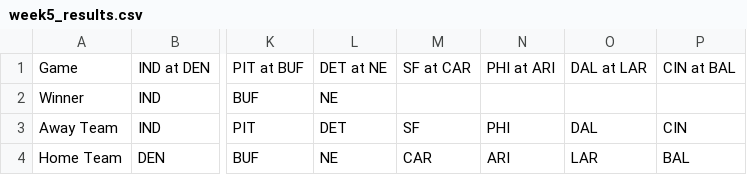
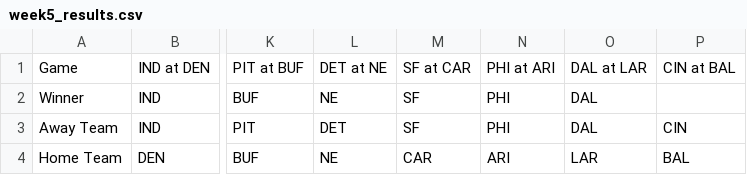
Before and after one commit to michaelzwartz/Confidence-pool, a CSV file: week5_results.csv, drawn as a sheet; only a part is shown, gaps mark what is left out; the diff names each change by its address in the sheet, - before the commit and + after, or states it on an @@ line.

```diff
--- a/week5_results.csv
+++ b/week5_results.csv
-M2: (empty)
+M2: SF
-N2: (empty)
+N2: PHI
-O2: (empty)
+O2: DAL
```
Also changed, not shown: 1 other file.
